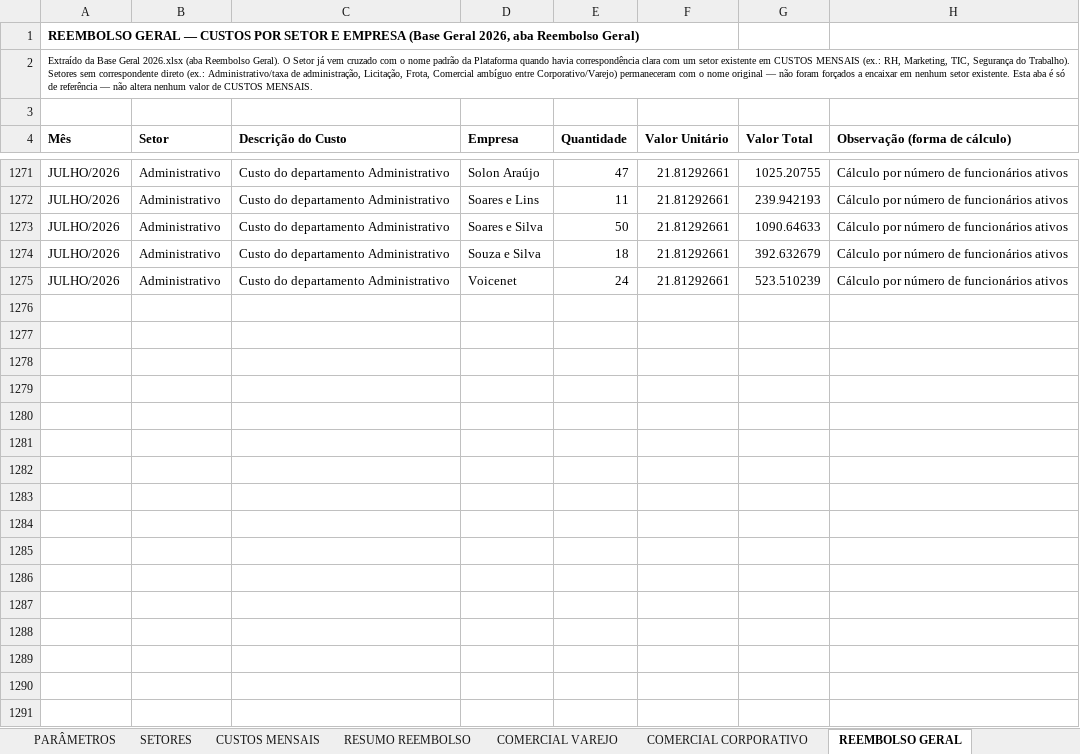
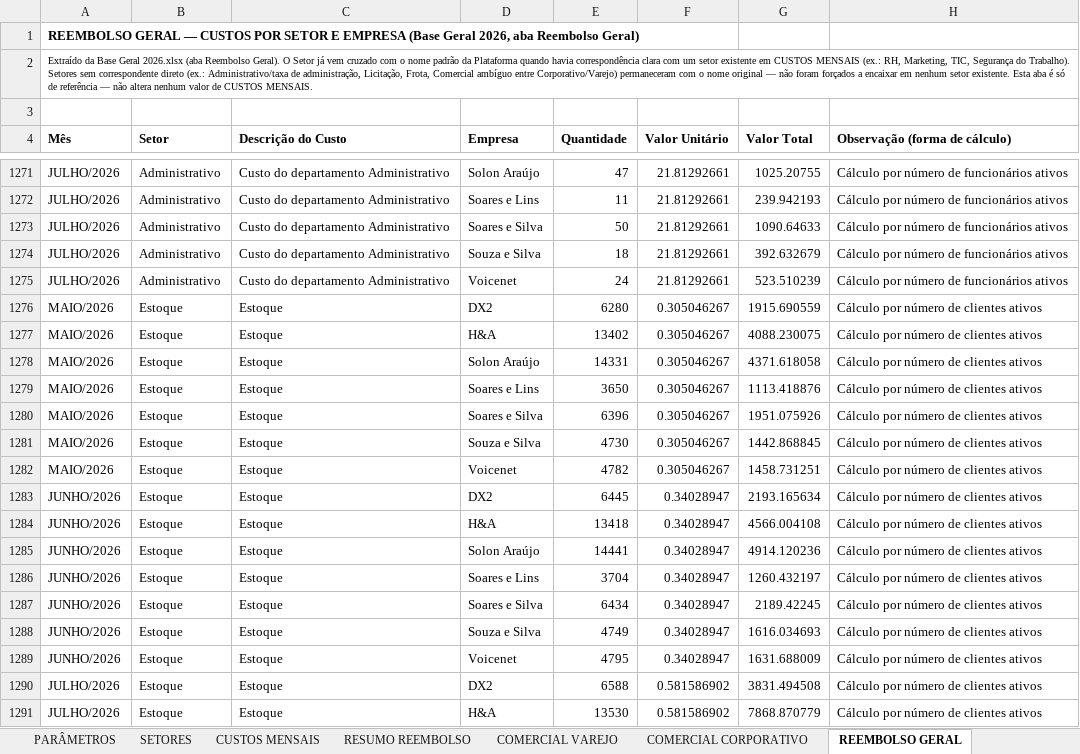
Before and after one commit to Deboradtelelecom/Base-dos-setores, an Excel workbook: dados-mensais/Base_Rateio_Custos_DTEL.xlsx, sheet REEMBOLSO GERAL, drawn as a sheet; only a part is shown, gaps mark what is left out; values as stored, in another font and other column widths than the file's, no borders; the diff covers the shown part only; the diff names each change by its address in the sheet, - before the commit and + after, or states it on an @@ line.

```diff
--- a/dados-mensais/Base_Rateio_Custos_DTEL.xlsx (sheet REEMBOLSO GERAL)
+++ b/dados-mensais/Base_Rateio_Custos_DTEL.xlsx (sheet REEMBOLSO GERAL)
+row 1276: MAIO/2026 | Estoque | Estoque | DX2 | 6280 | 0.305046267 | 1915.690559 | Cálculo por número de clientes ativos
+row 1277: MAIO/2026 | Estoque | Estoque | H&A | 13402 | 0.305046267 | 4088.230075 | Cálculo por número de clientes ativos
+row 1278: MAIO/2026 | Estoque | Estoque | Solon Araújo | 14331 | 0.305046267 | 4371.618058 | Cálculo por número de clientes ativos
+row 1279: MAIO/2026 | Estoque | Estoque | Soares e Lins | 3650 | 0.305046267 | 1113.418876 | Cálculo por número de clientes ativos
+row 1280: MAIO/2026 | Estoque | Estoque | Soares e Silva | 6396 | 0.305046267 | 1951.075926 | Cálculo por número de clientes ativos
+row 1281: MAIO/2026 | Estoque | Estoque | Souza e Silva | 4730 | 0.305046267 | 1442.868845 | Cálculo por número de clientes ativos
+row 1282: MAIO/2026 | Estoque | Estoque | Voicenet | 4782 | 0.305046267 | 1458.731251 | Cálculo por número de clientes ativos
+row 1283: JUNHO/2026 | Estoque | Estoque | DX2 | 6445 | 0.34028947 | 2193.165634 | Cálculo por número de clientes ativos
+row 1284: JUNHO/2026 | Estoque | Estoque | H&A | 13418 | 0.34028947 | 4566.004108 | Cálculo por número de clientes ativos
+row 1285: JUNHO/2026 | Estoque | Estoque | Solon Araújo | 14441 | 0.34028947 | 4914.120236 | Cálculo por número de clientes ativos
+row 1286: JUNHO/2026 | Estoque | Estoque | Soares e Lins | 3704 | 0.34028947 | 1260.432197 | Cálculo por número de clientes ativos
+row 1287: JUNHO/2026 | Estoque | Estoque | Soares e Silva | 6434 | 0.34028947 | 2189.42245 | Cálculo por número de clientes ativos
+row 1288: JUNHO/2026 | Estoque | Estoque | Souza e Silva | 4749 | 0.34028947 | 1616.034693 | Cálculo por número de clientes ativos
+row 1289: JUNHO/2026 | Estoque | Estoque | Voicenet | 4795 | 0.34028947 | 1631.688009 | Cálculo por número de clientes ativos
+row 1290: JULHO/2026 | Estoque | Estoque | DX2 | 6588 | 0.581586902 | 3831.494508 | Cálculo por número de clientes ativos
+row 1291: JULHO/2026 | Estoque | Estoque | H&A | 13530 | 0.581586902 | 7868.870779 | Cálculo por número de clientes ativos
```
Also changed, not shown: 26 added rows and 90 edited cells elsewhere in this sheet, 1 other file.
